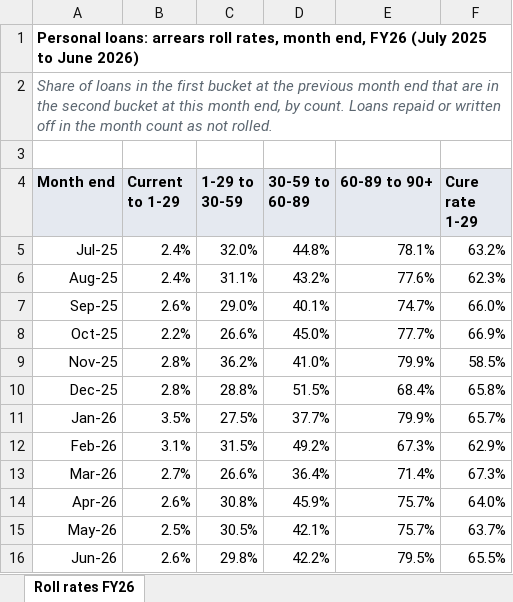
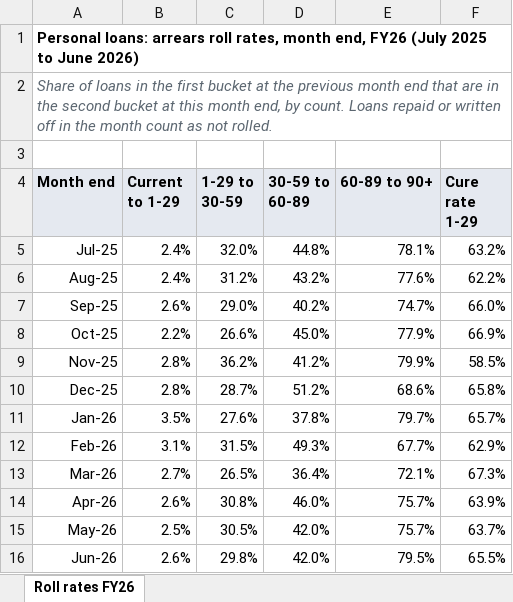
Before and after one commit to sathyaNEU/real-world-data-extraction-conformation-etl-build-problems, an Excel workbook: task133/target/arrears_roll_rates_fy26.xlsx, sheet Roll rates FY26, drawn as a sheet; values as stored, in another font and other column widths than the file's, no borders; the diff names each change by its address in the sheet, - before the commit and + after, or states it on an @@ line.

```diff
--- a/task133/target/arrears_roll_rates_fy26.xlsx (sheet Roll rates FY26)
+++ b/task133/target/arrears_roll_rates_fy26.xlsx (sheet Roll rates FY26)
-C6 (1-29 to 30-59): 31.1%
+C6 (1-29 to 30-59): 31.2%
-F6 (Cure rate 1-29): 62.3%
+F6 (Cure rate 1-29): 62.2%
-D7 (30-59 to 60-89): 40.1%
+D7 (30-59 to 60-89): 40.2%
-E8 (60-89 to 90+): 77.7%
+E8 (60-89 to 90+): 77.9%
-D9 (30-59 to 60-89): 41.0%
+D9 (30-59 to 60-89): 41.2%
-C10 (1-29 to 30-59): 28.8%
+C10 (1-29 to 30-59): 28.7%
-D10 (30-59 to 60-89): 51.5%
+D10 (30-59 to 60-89): 51.2%
-E10 (60-89 to 90+): 68.4%
+E10 (60-89 to 90+): 68.6%
-C11 (1-29 to 30-59): 27.5%
+C11 (1-29 to 30-59): 27.6%
-D11 (30-59 to 60-89): 37.7%
+D11 (30-59 to 60-89): 37.8%
-E11 (60-89 to 90+): 79.9%
+E11 (60-89 to 90+): 79.7%
-D12 (30-59 to 60-89): 49.2%
+D12 (30-59 to 60-89): 49.3%
-E12 (60-89 to 90+): 67.3%
+E12 (60-89 to 90+): 67.7%
-C13 (1-29 to 30-59): 26.6%
+C13 (1-29 to 30-59): 26.5%
-E13 (60-89 to 90+): 71.4%
+E13 (60-89 to 90+): 72.1%
-D14 (30-59 to 60-89): 45.9%
+D14 (30-59 to 60-89): 46.0%
-F14 (Cure rate 1-29): 64.0%
+F14 (Cure rate 1-29): 63.9%
-D15 (30-59 to 60-89): 42.1%
+D15 (30-59 to 60-89): 42.0%
-D16 (30-59 to 60-89): 42.2%
+D16 (30-59 to 60-89): 42.0%
```
Also changed, not shown: 14 other files.
